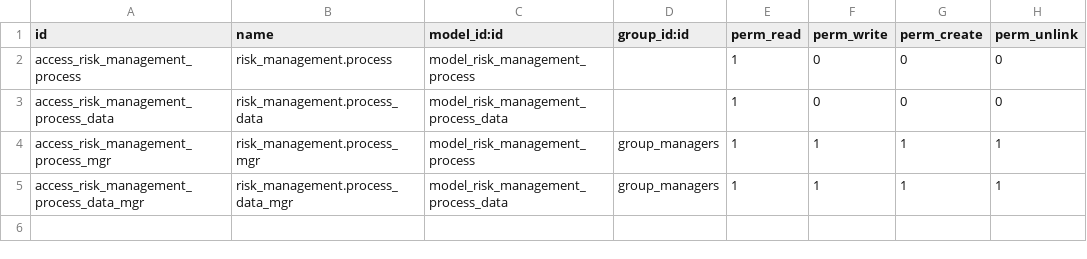
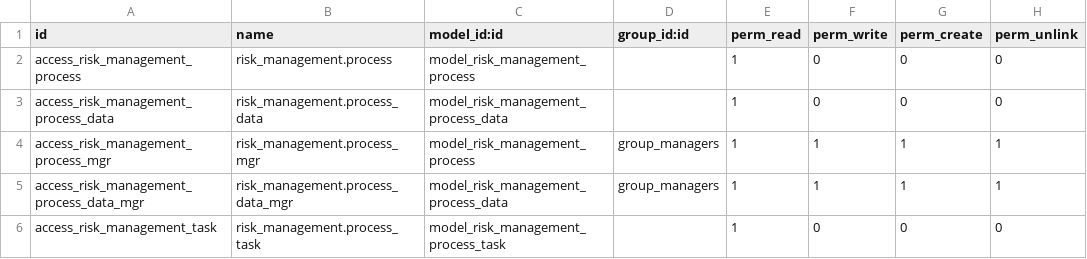
Before and after one commit to justin441/risk, a CSV file: local/risk_management/security/ir.model.access.csv, drawn as a sheet; the diff names each change by its address in the sheet, - before the commit and + after, or states it on an @@ line.

Commit message:
permission for process tasks

```diff
--- a/local/risk_management/security/ir.model.access.csv
+++ b/local/risk_management/security/ir.model.access.csv
+row 6: access_risk_management_task | risk_management.process_task | model_risk_management_process_task |  | 1 | 0 | 0 | 0
```
